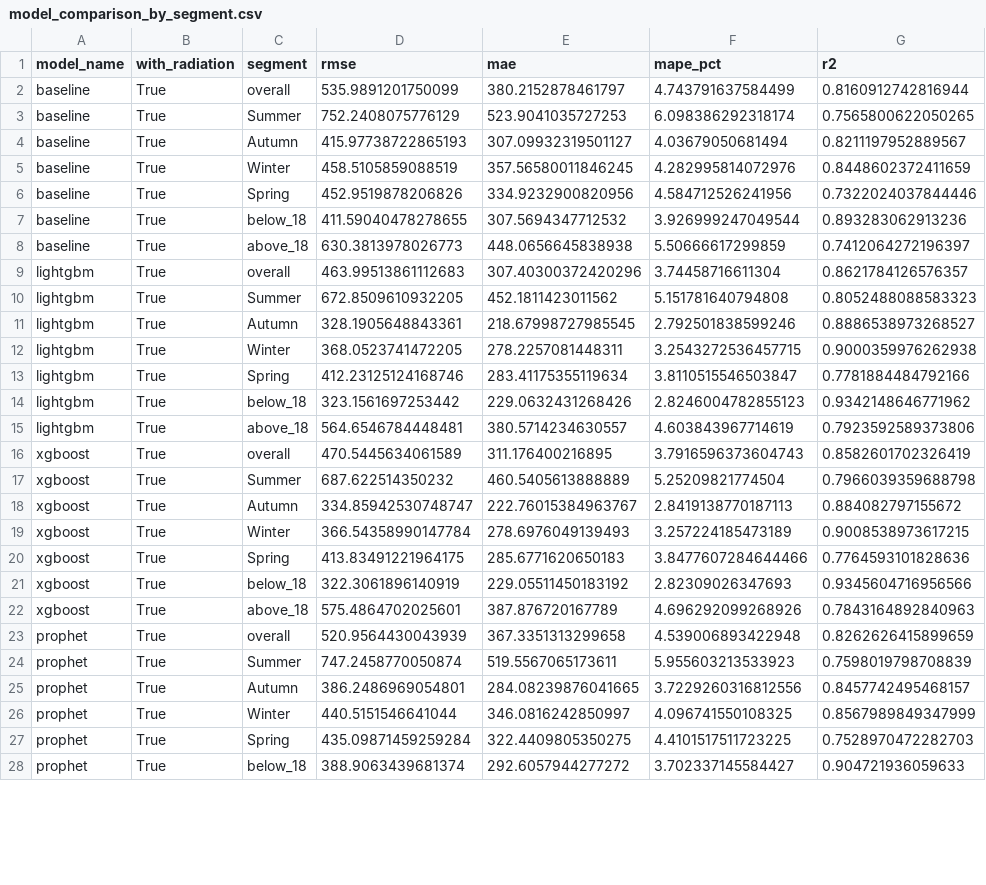
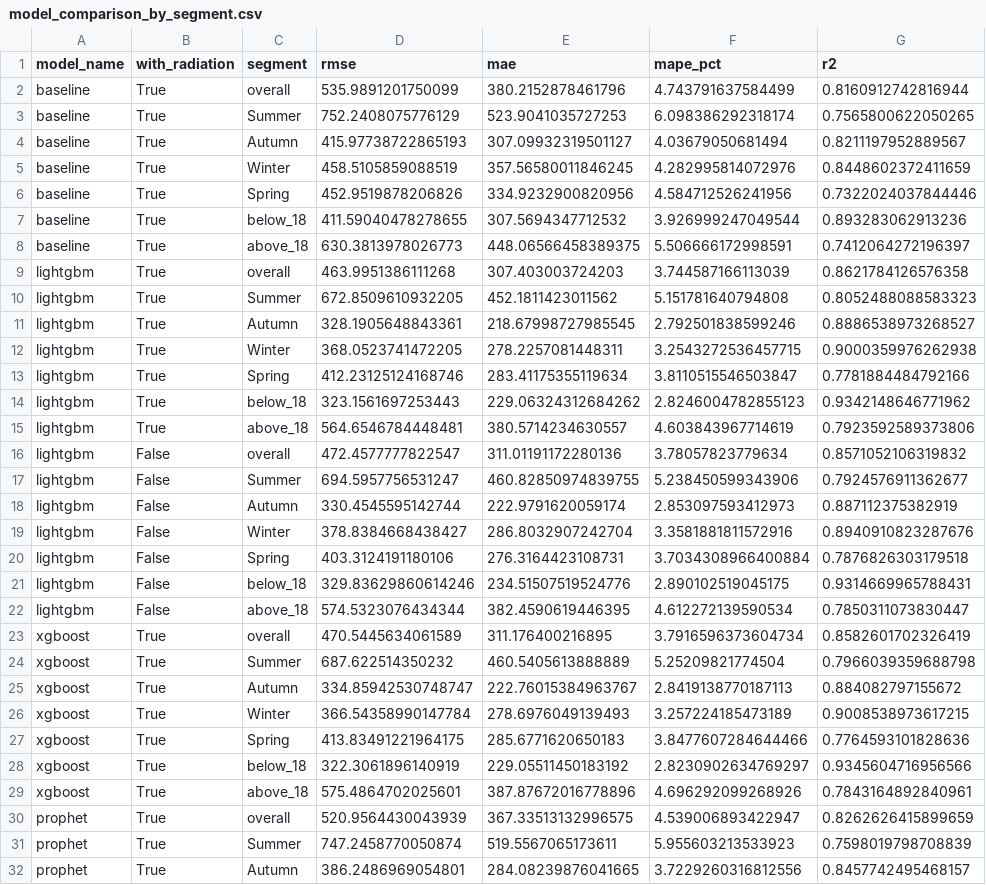
Before and after one commit to danielc088/ZZSC9020-group-A, a CSV file: results/model_comparison_by_segment.csv, drawn as a sheet; only a part is shown; the shorter side is filled out with more unchanged rows; the diff covers the shown part only.

Commit message:
feat: armans results included

```diff
--- a/results/model_comparison_by_segment.csv
+++ b/results/model_comparison_by_segment.csv
@@ -1,3 +1,3 @@
 model_name,with_radiation,segment,rmse,mae,mape_pct,r2
-baseline,True,overall,535.9891201750099,380.2152878461797,4.743791637584499,0.8160912742816944
+baseline,True,overall,535.9891201750099,380.2152878461796,4.743791637584499,0.8160912742816944
 baseline,True,Summer,752.2408075776129,523.9041035727253,6.098386292318174,0.7565800622050265
@@ -7,4 +7,4 @@ baseline,True,Spring,452.9519878206826,334.9232900820956,4.584712526241956,0.732
 baseline,True,below_18,411.59040478278655,307.5694347712532,3.926999247049544,0.893283062913236
-baseline,True,above_18,630.3813978026773,448.0656645838938,5.50666617299859,0.7412064272196397
-lightgbm,True,overall,463.99513861112683,307.40300372420296,3.74458716611304,0.8621784126576357
+baseline,True,above_18,630.3813978026773,448.06566458389375,5.506666172998591,0.7412064272196397
+lightgbm,True,overall,463.9951386111268,307.403003724203,3.744587166113039,0.8621784126576358
 lightgbm,True,Summer,672.8509610932205,452.1811423011562,5.151781640794808,0.8052488088583323
@@ -13,5 +13,12 @@ lightgbm,True,Winter,368.0523741472205,278.2257081448311,3.2543272536457715,0.90
 lightgbm,True,Spring,412.23125124168746,283.41175355119634,3.8110515546503847,0.7781884484792166
-lightgbm,True,below_18,323.1561697253442,229.0632431268426,2.8246004782855123,0.9342148646771962
+lightgbm,True,below_18,323.1561697253443,229.06324312684262,2.8246004782855123,0.9342148646771962
 lightgbm,True,above_18,564.6546784448481,380.5714234630557,4.603843967714619,0.7923592589373806
-xgboost,True,overall,470.5445634061589,311.176400216895,3.7916596373604743,0.8582601702326419
+lightgbm,False,overall,472.4577777822547,311.01191172280136,3.78057823779634,0.8571052106319832
+lightgbm,False,Summer,694.5957756531247,460.82850974839755,5.238450599343906,0.7924576911362677
+lightgbm,False,Autumn,330.4545595142744,222.9791620059174,2.853097593412973,0.887112375382919
+lightgbm,False,Winter,378.8384668438427,286.8032907242704,3.3581881811572916,0.8940910823287676
+lightgbm,False,Spring,403.3124191180106,276.3164423108731,3.7034308966400884,0.7876826303179518
+lightgbm,False,below_18,329.83629860614246,234.51507519524776,2.890102519045175,0.9314669965788431
+lightgbm,False,above_18,574.5323076434344,382.4590619446395,4.612272139590534,0.7850311073830447
+xgboost,True,overall,470.5445634061589,311.176400216895,3.7916596373604734,0.8582601702326419
 xgboost,True,Summer,687.622514350232,460.5405613888889,5.25209821774504,0.7966039359688798
@@ -20,5 +27,5 @@ xgboost,True,Winter,366.54358990147784,278.6976049139493,3.257224185473189,0.900
 xgboost,True,Spring,413.83491221964175,285.6771620650183,3.8477607284644466,0.7764593101828636
-xgboost,True,below_18,322.3061896140919,229.05511450183192,2.82309026347693,0.9345604716956566
-xgboost,True,above_18,575.4864702025601,387.876720167789,4.696292099268926,0.7843164892840963
-prophet,True,overall,520.9564430043939,367.3351313299658,4.539006893422948,0.8262626415899659
+xgboost,True,below_18,322.3061896140919,229.05511450183192,2.8230902634769297,0.9345604716956566
+xgboost,True,above_18,575.4864702025601,387.87672016778896,4.696292099268926,0.7843164892840961
+prophet,True,overall,520.9564430043939,367.33513132996575,4.539006893422947,0.8262626415899659
 prophet,True,Summer,747.2458770050874,519.5567065173611,5.955603213533923,0.7598019798708839
```
Also changed, not shown: 6 edited cells elsewhere in this file, 1 other file.
